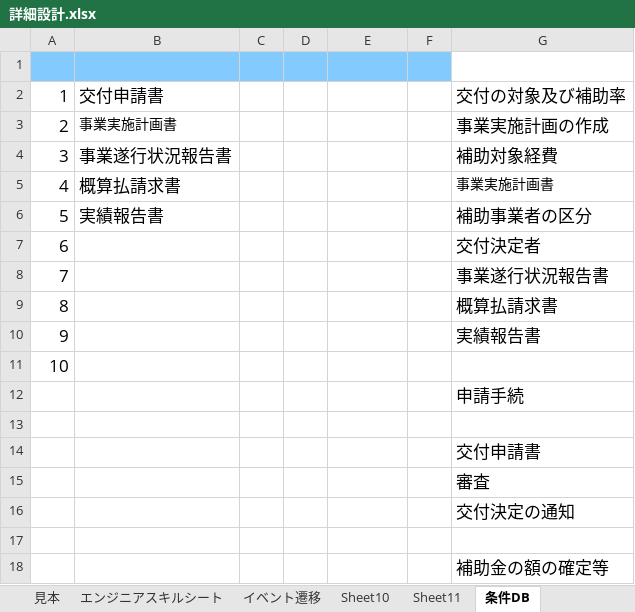
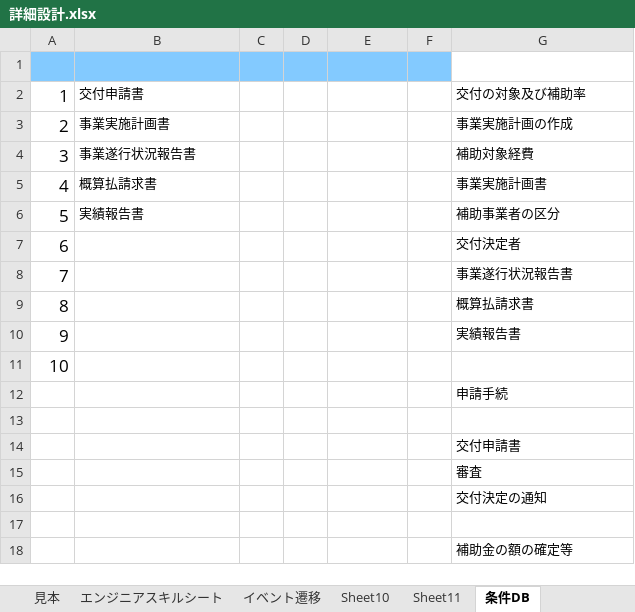
Before and after one commit to NakanotoSatoshu/todo-REST-test2, an Excel workbook: doc/詳細設計.xlsx, sheet 条件DB, drawn as a sheet; values as stored, in another font and other column widths than the file's, no borders; the diff names each change by its address in the sheet, - before the commit and + after, or states it on an @@ line.

Commit message:
詳細追加

```diff
--- a/doc/詳細設計.xlsx (sheet 条件DB)
+++ b/doc/詳細設計.xlsx (sheet 条件DB)
@@ B2:B6 text size: smaller @@
@@ G2:G10 text size: smaller @@
@@ G12 text size: smaller @@
@@ G14:G16 text size: smaller @@
@@ G18 text size: smaller @@
```
